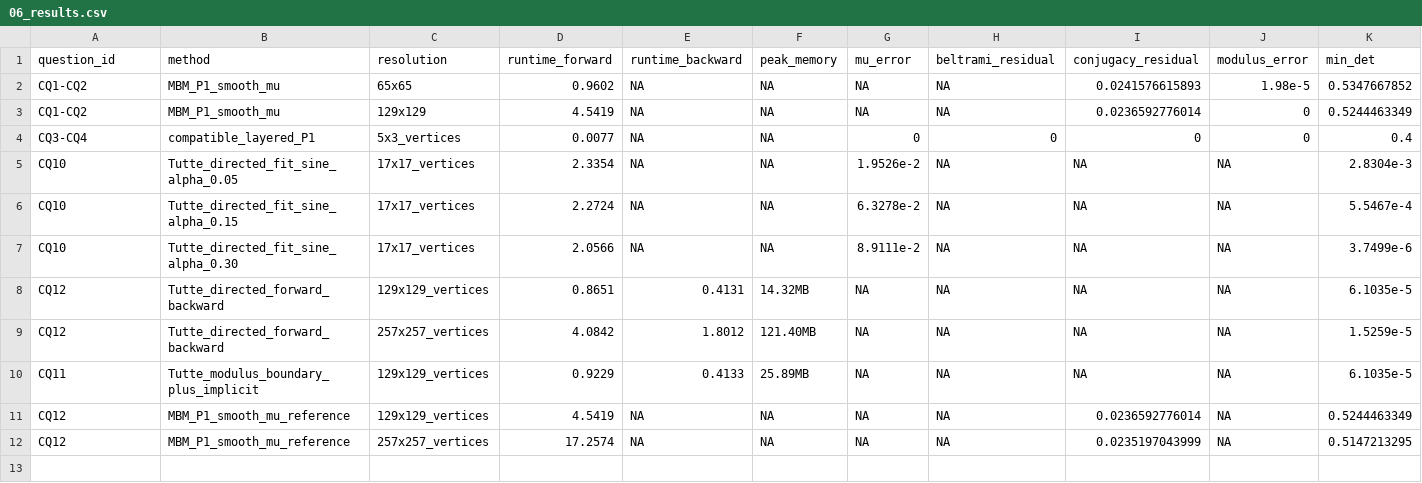
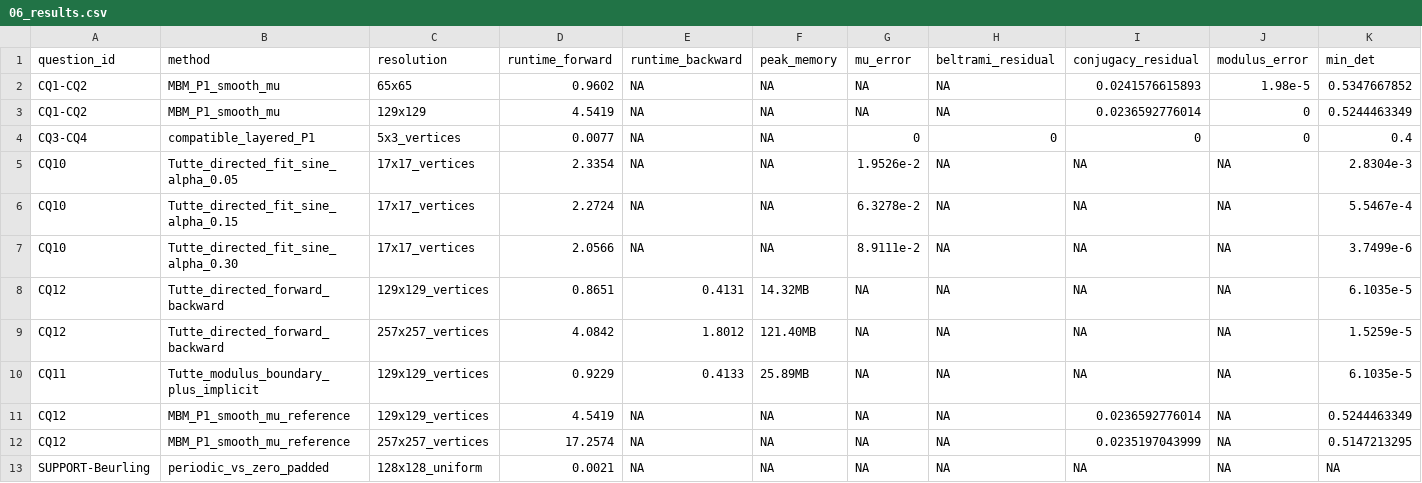
Before and after one commit to Alfred-Xu-CG/forward-beltrami-research, a CSV file: docs/research_phase3/06_results.csv, drawn as a sheet; only a part is shown; rows hold the shown columns only; the diff names each change by its address in the sheet, - before the commit and + after, or states it on an @@ line.

```diff
--- a/docs/research_phase3/06_results.csv
+++ b/docs/research_phase3/06_results.csv
+row 13: SUPPORT-Beurling | periodic_vs_zero_padded | 128x128_uniform | 0.0021 | NA | NA | NA | NA | NA | NA | NA
```
Also changed, not shown: 5 other files.
